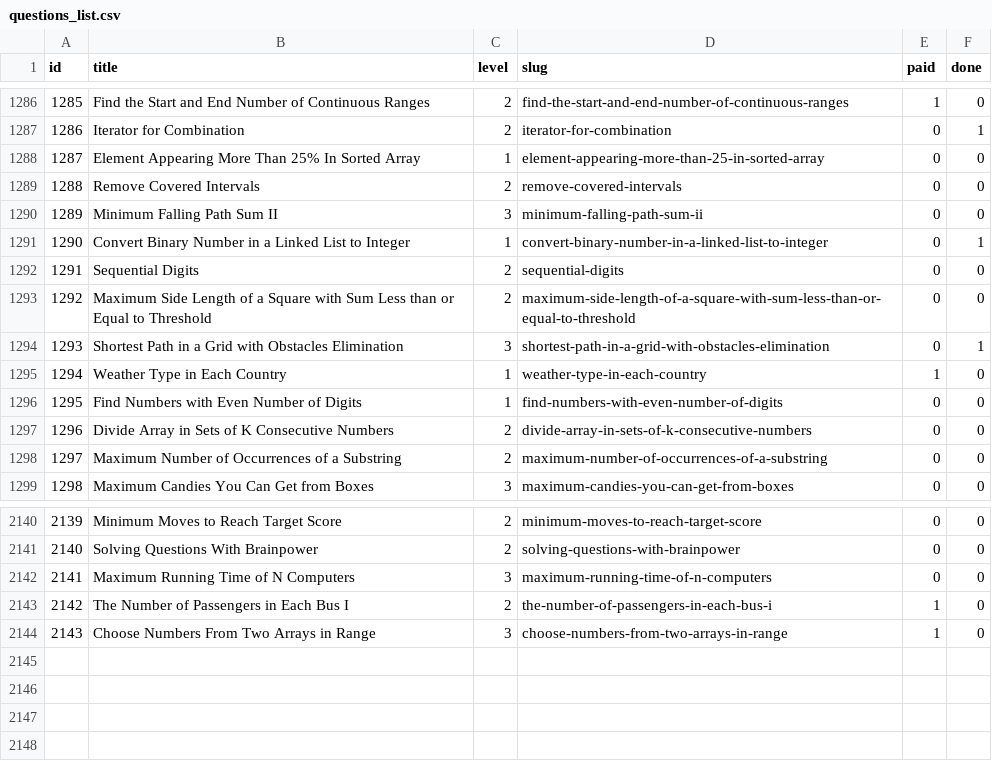
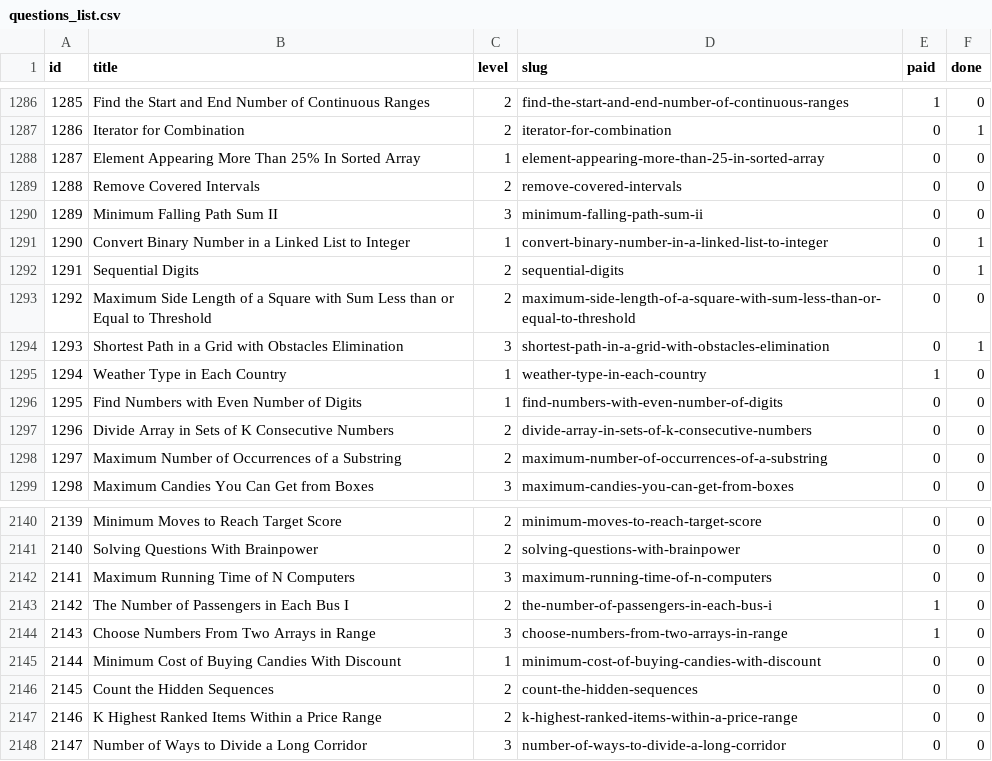
Before and after one commit to vNaonLu/leetcode-daily, a CSV file: src/questions_list.csv, drawn as a sheet; only a part is shown, gaps mark what is left out.

```diff
--- a/src/questions_list.csv
+++ b/src/questions_list.csv
@@ -1291,3 +1291,3 @@ id,title,level,slug,paid,done
 1290,Convert Binary Number in a Linked List to Integer,1,convert-binary-number-in-a-linked-list-to-integer,0,1
-1291,Sequential Digits,2,sequential-digits,0,0
+1291,Sequential Digits,2,sequential-digits,0,1
 1292,Maximum Side Length of a Square with Sum Less than or Equal to Threshold,2,maximum-side-length-of-a-square-with-sum-less-than-or-equal-to-threshold,0,0
@@ -2144 +2144,5 @@ id,title,level,slug,paid,done
 2143,Choose Numbers From Two Arrays in Range,3,choose-numbers-from-two-arrays-in-range,1,0
+2144,Minimum Cost of Buying Candies With Discount,1,minimum-cost-of-buying-candies-with-discount,0,0
+2145,Count the Hidden Sequences,2,count-the-hidden-sequences,0,0
+2146,K Highest Ranked Items Within a Price Range,2,k-highest-ranked-items-within-a-price-range,0,0
+2147,Number of Ways to Divide a Long Corridor,3,number-of-ways-to-divide-a-long-corridor,0,0
```
Also changed, not shown: src/logs.csv, 4 other files.
